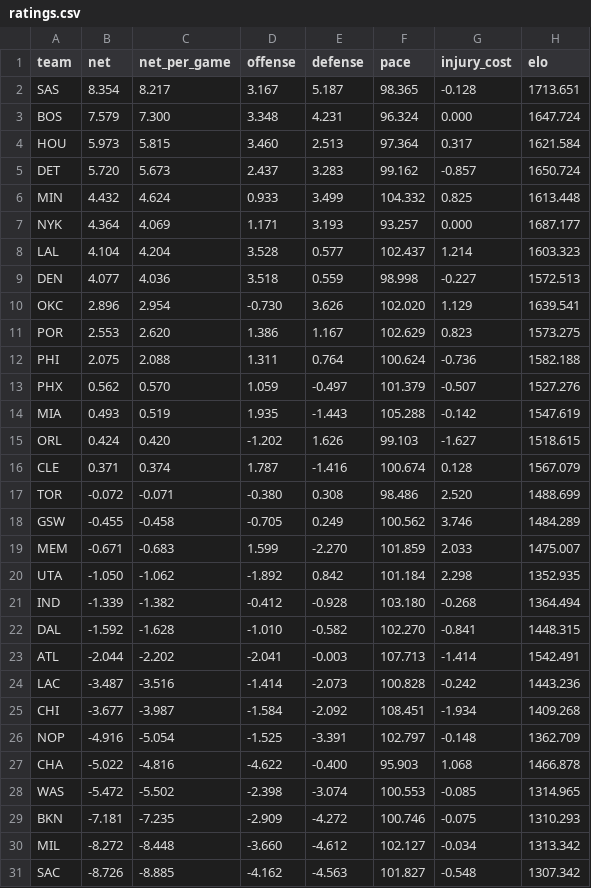
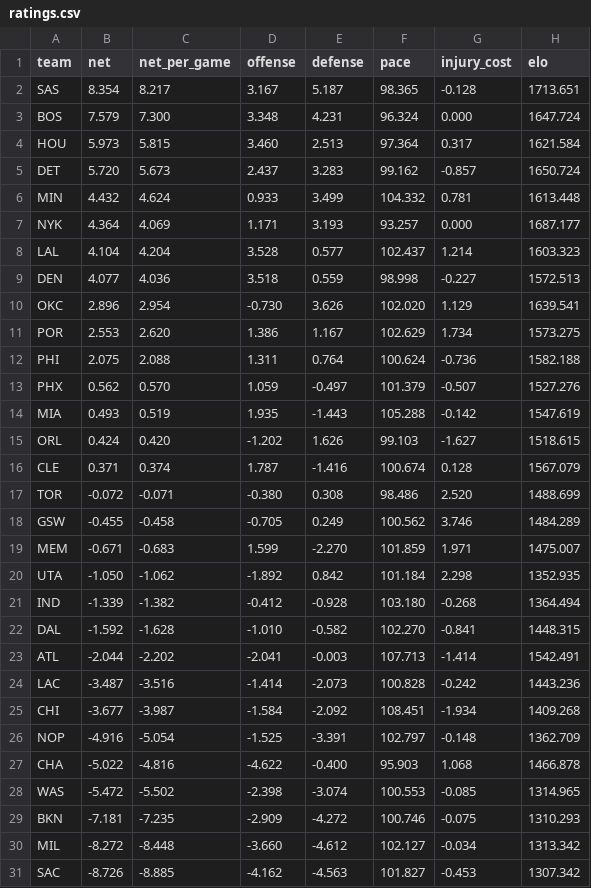
Before and after one commit to AramyJFerrent/AramyJFerrent, a CSV file: NBAScorePredictor/predictions/ratings.csv, drawn as a sheet.

```diff
--- a/NBAScorePredictor/predictions/ratings.csv
+++ b/NBAScorePredictor/predictions/ratings.csv
@@ -5,3 +5,3 @@ HOU,5.973,5.815,3.460,2.513,97.364,0.317,1621.584
 DET,5.720,5.673,2.437,3.283,99.162,-0.857,1650.724
-MIN,4.432,4.624,0.933,3.499,104.332,0.825,1613.448
+MIN,4.432,4.624,0.933,3.499,104.332,0.781,1613.448
 NYK,4.364,4.069,1.171,3.193,93.257,0.000,1687.177
@@ -10,3 +10,3 @@ DEN,4.077,4.036,3.518,0.559,98.998,-0.227,1572.513
 OKC,2.896,2.954,-0.730,3.626,102.020,1.129,1639.541
-POR,2.553,2.620,1.386,1.167,102.629,0.823,1573.275
+POR,2.553,2.620,1.386,1.167,102.629,1.734,1573.275
 PHI,2.075,2.088,1.311,0.764,100.624,-0.736,1582.188
@@ -18,3 +18,3 @@ TOR,-0.072,-0.071,-0.380,0.308,98.486,2.520,1488.699
 GSW,-0.455,-0.458,-0.705,0.249,100.562,3.746,1484.289
-MEM,-0.671,-0.683,1.599,-2.270,101.859,2.033,1475.007
+MEM,-0.671,-0.683,1.599,-2.270,101.859,1.971,1475.007
 UTA,-1.050,-1.062,-1.892,0.842,101.184,2.298,1352.935
@@ -30,2 +30,2 @@ BKN,-7.181,-7.235,-2.909,-4.272,100.746,-0.075,1310.293
 MIL,-8.272,-8.448,-3.660,-4.612,102.127,-0.034,1313.342
-SAC,-8.726,-8.885,-4.162,-4.563,101.827,-0.548,1307.342
+SAC,-8.726,-8.885,-4.162,-4.563,101.827,-0.453,1307.342
```
Also changed, not shown: NBAScorePredictor/predictions/log.csv, 2 other files.
